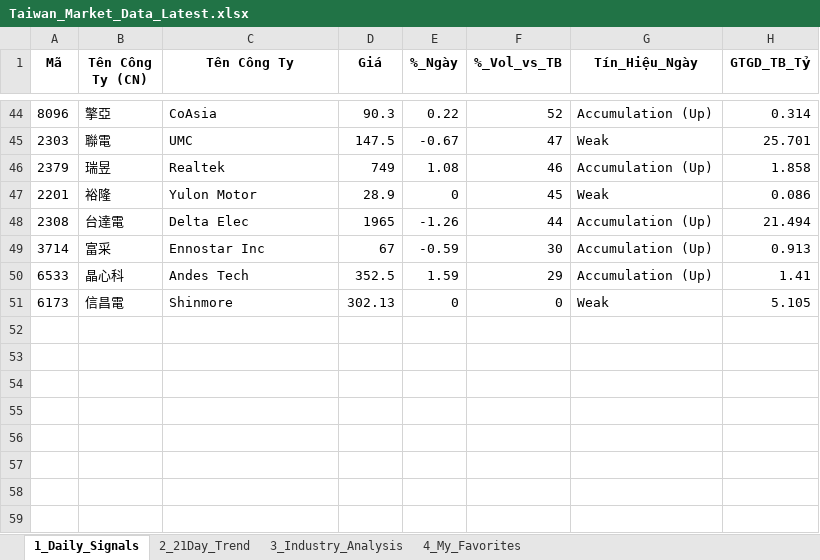
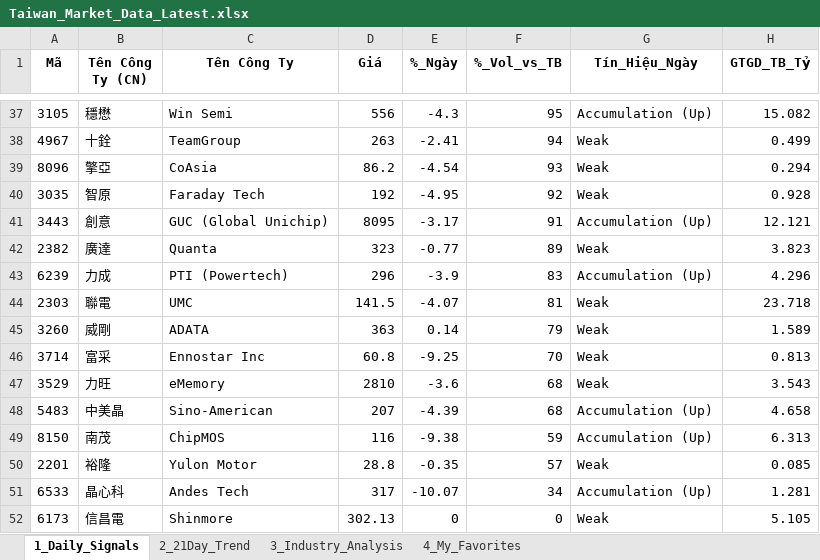
Before and after one commit to chipmoon/dashboard-tw, an Excel workbook: Taiwan_Market_Data_Latest.xlsx, sheet 1_Daily_Signals, drawn as a sheet; only a part is shown, gaps mark what is left out; values as stored, in another font and other column widths than the file's, no borders; removed rows and columns are numbered as before the commit, all else as after; the diff covers the shown part only; the diff names each change by its address in the sheet, - before the commit and + after, or states it on an @@ line.

```diff
--- a/Taiwan_Market_Data_Latest.xlsx (sheet 1_Daily_Signals)
+++ b/Taiwan_Market_Data_Latest.xlsx (sheet 1_Daily_Signals)
+row 37: 3105 | 穩懋 | Win Semi | 556 | -4.3 | 95 | Accumulation (Up) | 15.082
+row 38: 4967 | 十銓 | TeamGroup | 263 | -2.41 | 94 | Weak | 0.499
-D39 (Giá): 90.3
+D39 (Giá): 86.2
-E39 (%_Ngày): 0.22
+E39 (%_Ngày): -4.54
-F39 (%_Vol_vs_TB): 52
+F39 (%_Vol_vs_TB): 93
-G39 (Tín_Hiệu_Ngày): Accumulation (Up)
+G39 (Tín_Hiệu_Ngày): Weak
-H39 (GTGD_TB_Tỷ): 0.314
+H39 (GTGD_TB_Tỷ): 0.294
+row 40: 3035 | 智原 | Faraday Tech | 192 | -4.95 | 92 | Weak | 0.928
+row 41: 3443 | 創意 | GUC (Global Unichip) | 8095 | -3.17 | 91 | Accumulation (Up) | 12.121
+row 42: 2382 | 廣達 | Quanta | 323 | -0.77 | 89 | Weak | 3.823
+row 43: 6239 | 力成 | PTI (Powertech) | 296 | -3.9 | 83 | Accumulation (Up) | 4.296
-D44 (Giá): 147.5
+D44 (Giá): 141.5
-E44 (%_Ngày): -0.67
+E44 (%_Ngày): -4.07
-F44 (%_Vol_vs_TB): 47
+F44 (%_Vol_vs_TB): 81
-H44 (GTGD_TB_Tỷ): 25.701
+H44 (GTGD_TB_Tỷ): 23.718
-row 46: 2379 | 瑞昱 | Realtek | 749 | 1.08 | 46 | Accumulation (Up) | 1.858
+row 45: 3260 | 威剛 | ADATA | 363 | 0.14 | 79 | Weak | 1.589
+row 46: 3714 | 富采 | Ennostar Inc | 60.8 | -9.25 | 70 | Weak | 0.813
+row 47: 3529 | 力旺 | eMemory | 2810 | -3.6 | 68 | Weak | 3.543
+row 48: 5483 | 中美晶 | Sino-American | 207 | -4.39 | 68 | Accumulation (Up) | 4.658
+row 49: 8150 | 南茂 | ChipMOS | 116 | -9.38 | 59 | Accumulation (Up) | 6.313
-D50 (Giá): 28.9
+D50 (Giá): 28.8
-E50 (%_Ngày): 0
+E50 (%_Ngày): -0.35
-F50 (%_Vol_vs_TB): 45
+F50 (%_Vol_vs_TB): 57
-H50 (GTGD_TB_Tỷ): 0.086
+H50 (GTGD_TB_Tỷ): 0.085
-row 48: 2308 | 台達電 | Delta Elec | 1965 | -1.26 | 44 | Accumulation (Up) | 21.494
-row 49: 3714 | 富采 | Ennostar Inc | 67 | -0.59 | 30 | Accumulation (Up) | 0.913
-D51 (Giá): 352.5
+D51 (Giá): 317
-E51 (%_Ngày): 1.59
+E51 (%_Ngày): -10.07
-F51 (%_Vol_vs_TB): 29
+F51 (%_Vol_vs_TB): 34
-H51 (GTGD_TB_Tỷ): 1.41
+H51 (GTGD_TB_Tỷ): 1.281
```
Also changed, not shown: 24 added rows, 31 removed rows and 48 edited cells elsewhere in this sheet, sheet 2_21Day_Trend, sheet 3_Industry_Analysis, sheet 4_My_Favorites.
